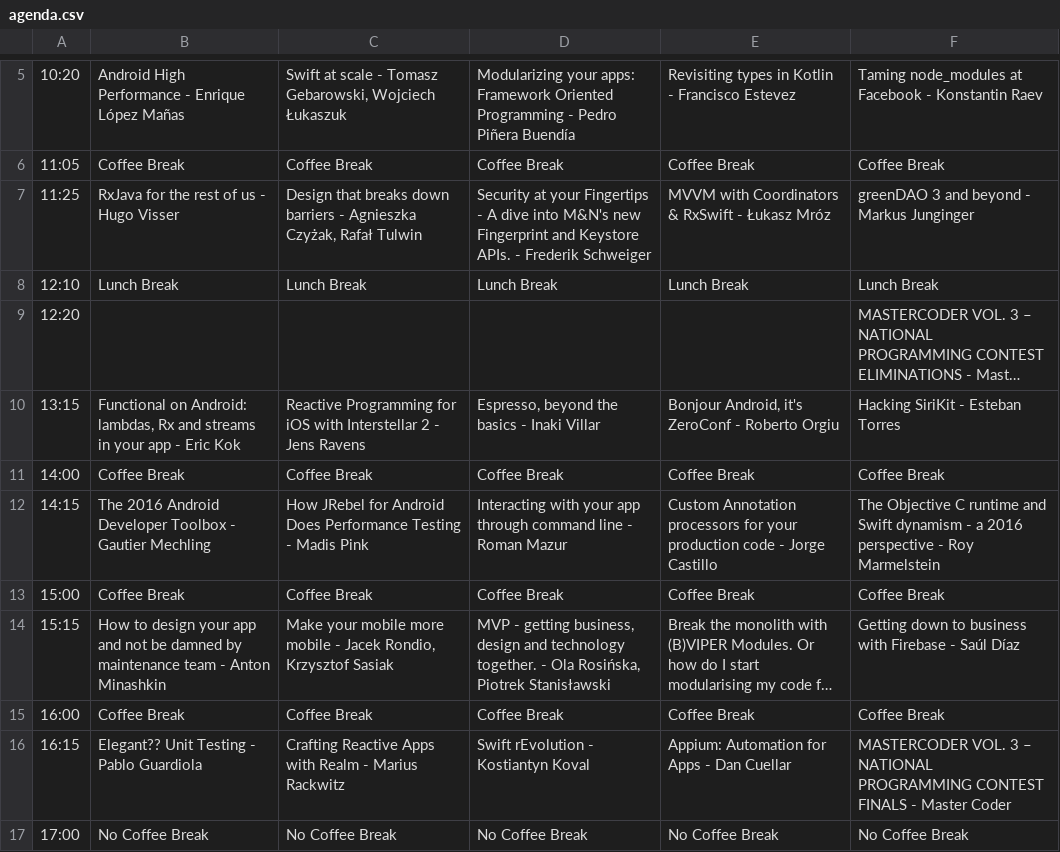
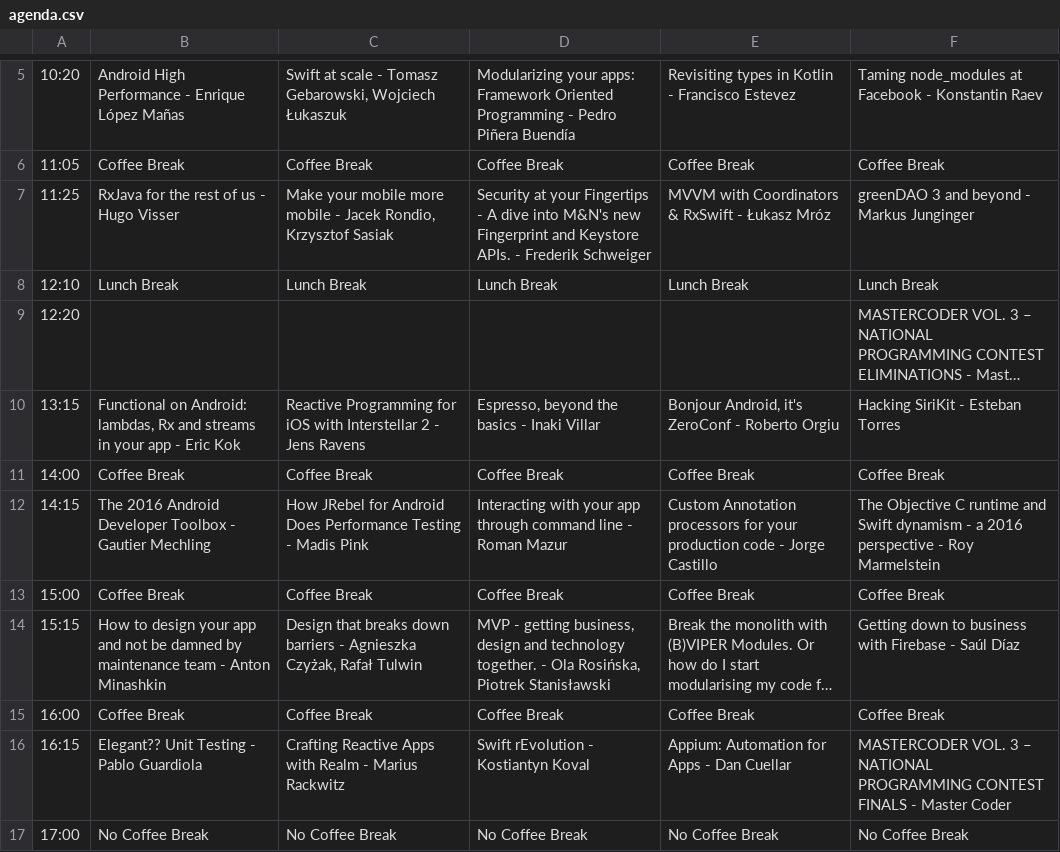
Before and after one commit to Mobilization/2016.mobilization.pl, a CSV file: doc/agenda.csv, drawn as a sheet; only a part is shown, gaps mark what is left out; long unchanged cells end in …; the diff names each change by its address in the sheet, - before the commit and + after, or states it on an @@ line.

```diff
--- a/doc/agenda.csv
+++ b/doc/agenda.csv
-C7: Design that breaks down barriers - Agnieszka Czyżak, Rafał Tulwin
+C7: Make your mobile more mobile - Jacek Rondio, Krzysztof Sasiak
-C14: Make your mobile more mobile - Jacek Rondio, Krzysztof Sasiak
+C14: Design that breaks down barriers - Agnieszka Czyżak, Rafał Tulwin
```
Also changed, not shown: 3 other files.
